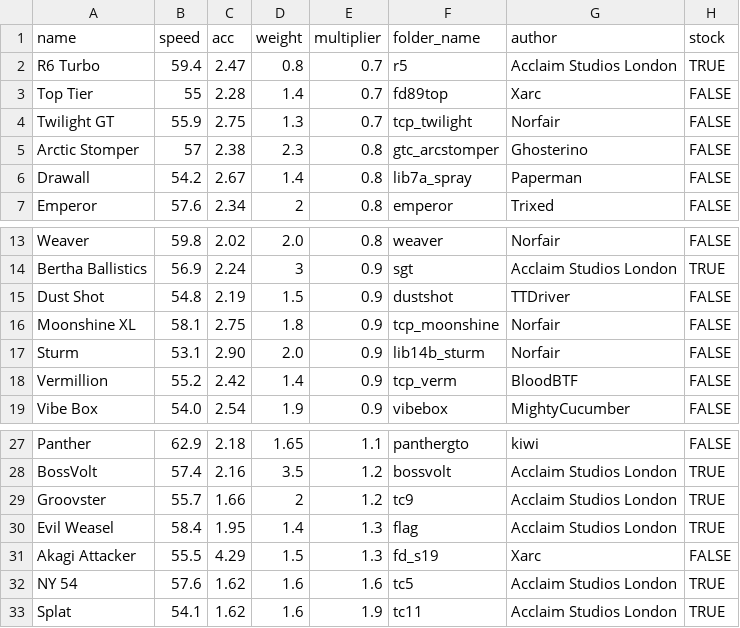
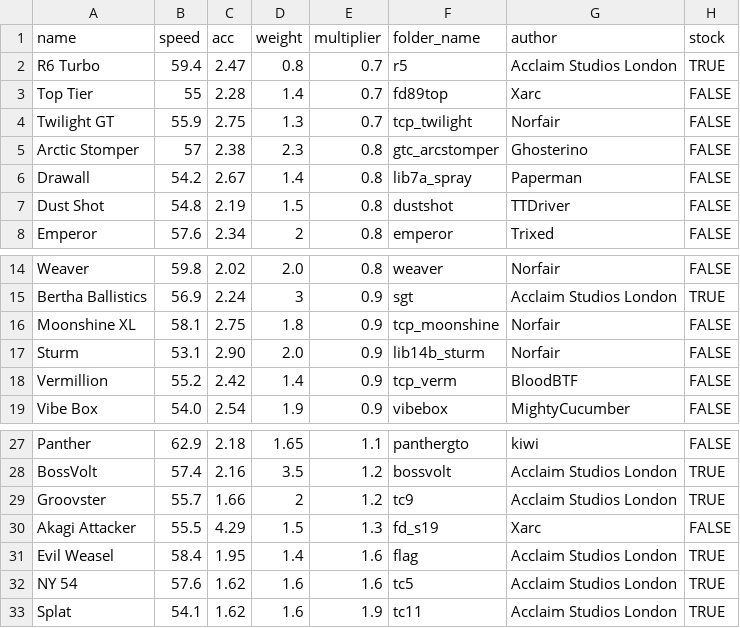
Before and after one commit to Re-Volt-America/RVA-Data, a CSV file: models/cars/advanced.csv, drawn as a sheet; only a part is shown, gaps mark what is left out.

```diff
--- a/models/cars/advanced.csv
+++ b/models/cars/advanced.csv
@@ -6,2 +6,3 @@ Arctic Stomper,57,2.38,2.3,0.8,gtc_arcstomper,Ghosterino,FALSE
 Drawall,54.2,2.67,1.4,0.8,lib7a_spray,Paperman,FALSE
+Dust Shot,54.8,2.19,1.5,0.8,dustshot,TTDriver,FALSE
 Emperor,57.6,2.34,2,0.8,emperor,Trixed,FALSE
@@ -14,3 +15,2 @@ Weaver,59.8,2.02,2.0,0.8,weaver,Norfair,FALSE
 Bertha Ballistics,56.9,2.24,3,0.9,sgt,Acclaim Studios London,TRUE
-Dust Shot,54.8,2.19,1.5,0.9,dustshot,TTDriver,FALSE
 Moonshine XL,58.1,2.75,1.8,0.9,tcp_moonshine,Norfair,FALSE
@@ -29,4 +29,4 @@ BossVolt,57.4,2.16,3.5,1.2,bossvolt,Acclaim Studios London,TRUE
 Groovster,55.7,1.66,2,1.2,tc9,Acclaim Studios London,TRUE
-Evil Weasel,58.4,1.95,1.4,1.3,flag,Acclaim Studios London,TRUE
 Akagi Attacker,55.5,4.29,1.5,1.3,fd_s19,Xarc,FALSE
+Evil Weasel,58.4,1.95,1.4,1.6,flag,Acclaim Studios London,TRUE
 NY 54,57.6,1.62,1.6,1.6,tc5,Acclaim Studios London,TRUE
```
Also changed, not shown: models/cars/amateur.csv, models/cars/pro.csv, 3 other files.
